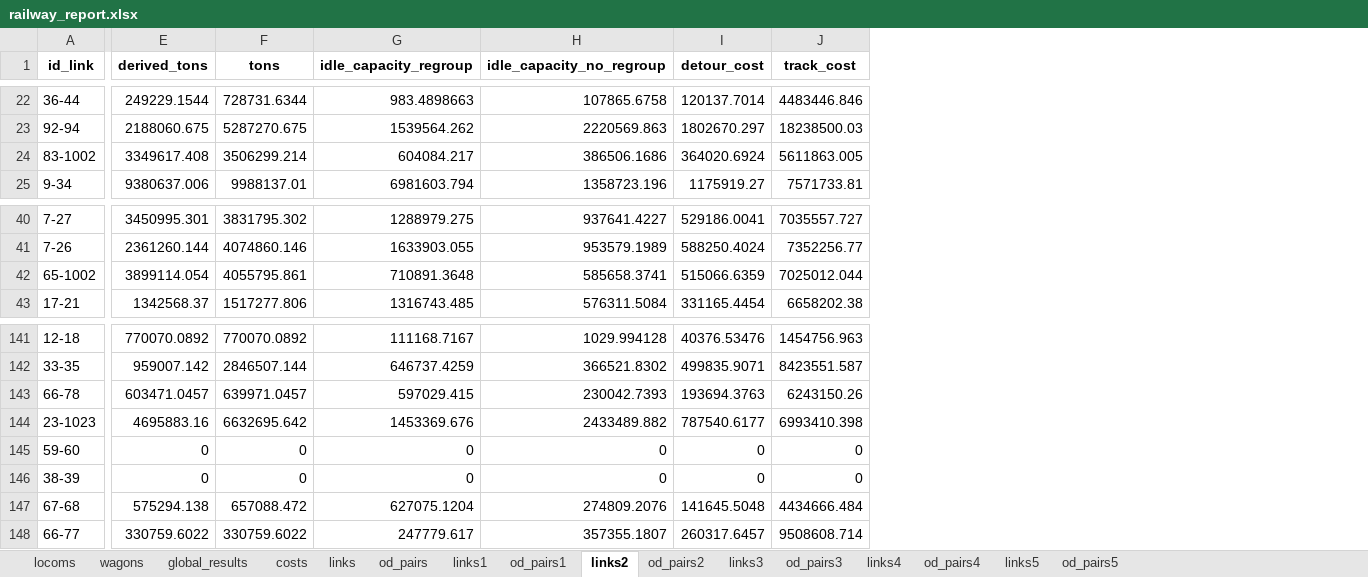
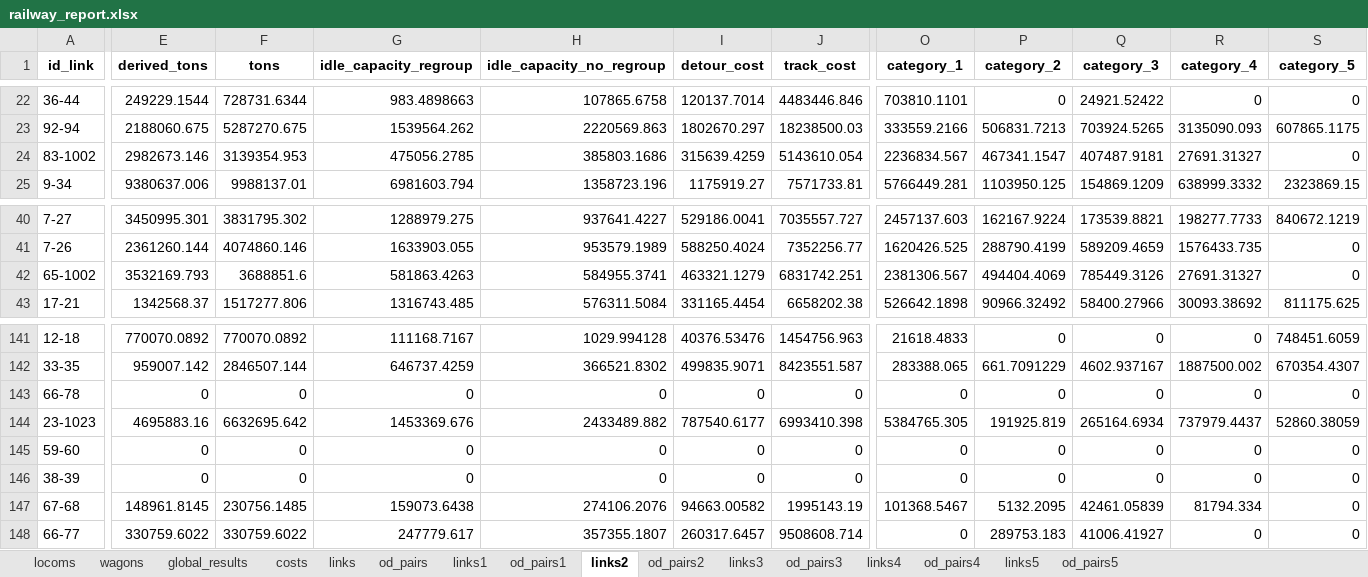
Before and after one commit to abenassi/freight-transport-network, an Excel workbook: reports/railway_report.xlsx, sheet links2, drawn as a sheet; only a part is shown, gaps mark what is left out; values as stored, in another font and other column widths than the file's, no borders; the diff covers the shown part only; the diff names each change by its address in the sheet, - before the commit and + after, or states it on an @@ line.

Commit message:
Add report of tons by category in links.

```diff
--- a/reports/railway_report.xlsx (sheet links2)
+++ b/reports/railway_report.xlsx (sheet links2)
+column O (category_1), rows 22-25: 703810.1101 | 333559.2166 | 2236834.567 | 5766449.281; rows 40-43: 2457137.603 | 1620426.525 | 2381306.567 | 526642.1898; rows 141-148: 21618.4833 | 283388.065 | 0 | 5384765.305 | 0 | 0 | 101368.5467 | 0
+column P (category_2), rows 22-25: 0 | 506831.7213 | 467341.1547 | 1103950.125; rows 40-43: 162167.9224 | 288790.4199 | 494404.4069 | 90966.32492; rows 141-148: 0 | 661.7091229 | 0 | 191925.819 | 0 | 0 | 5132.2095 | 289753.183
+column Q (category_3), rows 22-25: 24921.52422 | 703924.5265 | 407487.9181 | 154869.1209; rows 40-43: 173539.8821 | 589209.4659 | 785449.3126 | 58400.27966; rows 141-148: 0 | 4602.937167 | 0 | 265164.6934 | 0 | 0 | 42461.05839 | 41006.41927
+column R (category_4), rows 22-25: 0 | 3135090.093 | 27691.31327 | 638999.3332; rows 40-43: 198277.7733 | 1576433.735 | 27691.31327 | 30093.38692; rows 141-148: 0 | 1887500.002 | 0 | 737979.4437 | 0 | 0 | 81794.334 | 0
+column S (category_5), rows 22-25: 0 | 607865.1175 | 0 | 2323869.15; rows 40-43: 840672.1219 | 0 | 0 | 811175.625; rows 141-148: 748451.6059 | 670354.4307 | 0 | 52860.38059 | 0 | 0 | 0 | 0
-E24 (derived_tons): 3349617.408
+E24 (derived_tons): 2982673.146
-F24 (tons): 3506299.214
+F24 (tons): 3139354.953
-G24 (idle_capacity_regroup): 604084.217
+G24 (idle_capacity_regroup): 475056.2785
-H24 (idle_capacity_no_regroup): 386506.1686
+H24 (idle_capacity_no_regroup): 385803.1686
-I24 (detour_cost): 364020.6924
+I24 (detour_cost): 315639.4259
-J24 (track_cost): 5611863.005
+J24 (track_cost): 5143610.054
-E42 (derived_tons): 3899114.054
+E42 (derived_tons): 3532169.793
-F42 (tons): 4055795.861
+F42 (tons): 3688851.6
-G42 (idle_capacity_regroup): 710891.3648
+G42 (idle_capacity_regroup): 581863.4263
-H42 (idle_capacity_no_regroup): 585658.3741
+H42 (idle_capacity_no_regroup): 584955.3741
-I42 (detour_cost): 515066.6359
+I42 (detour_cost): 463321.1279
-J42 (track_cost): 7025012.044
+J42 (track_cost): 6831742.251
-E143 (derived_tons): 603471.0457
+E143 (derived_tons): 0
-F143 (tons): 639971.0457
+F143 (tons): 0
-G143 (idle_capacity_regroup): 597029.415
+G143 (idle_capacity_regroup): 0
-H143 (idle_capacity_no_regroup): 230042.7393
+H143 (idle_capacity_no_regroup): 0
-I143 (detour_cost): 193694.3763
+I143 (detour_cost): 0
-J143 (track_cost): 6243150.26
+J143 (track_cost): 0
-E147 (derived_tons): 575294.138
+E147 (derived_tons): 148961.8145
-F147 (tons): 657088.472
+F147 (tons): 230756.1485
-G147 (idle_capacity_regroup): 627075.1204
+G147 (idle_capacity_regroup): 159073.6438
-H147 (idle_capacity_no_regroup): 274809.2076
+H147 (idle_capacity_no_regroup): 274106.2076
-I147 (detour_cost): 141645.5048
+I147 (detour_cost): 94663.00582
-J147 (track_cost): 4434666.484
+J147 (track_cost): 1995143.19
```
Also changed, not shown: 52 edited cells elsewhere in this sheet, sheet od_pairs2, sheet od_pairs3, sheet od_pairs4, sheet links3, sheet links4, sheet costs, 6 more sheets, 4 other files.
